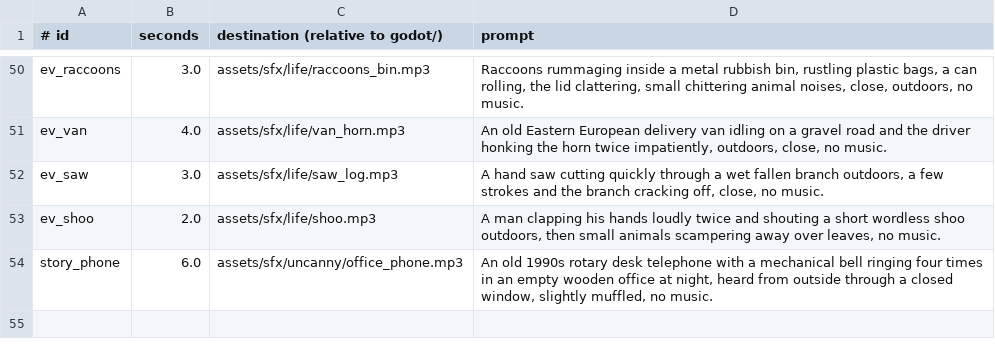
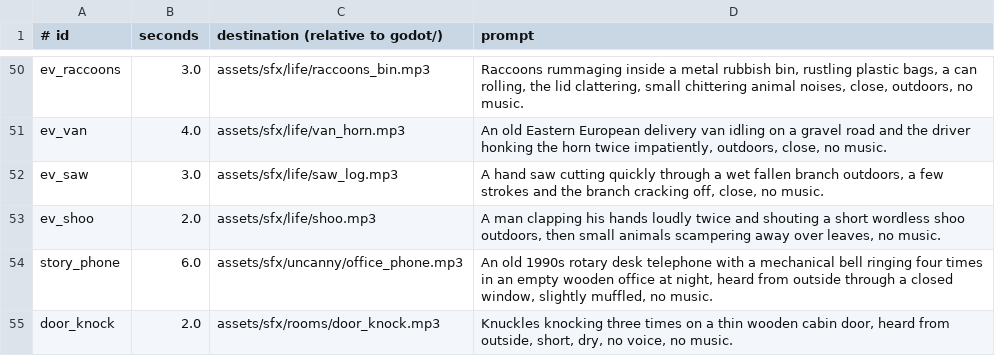
Before and after one commit to risafuranku/summercamp, a TSV file: tools/audiogen/prompts.tsv, drawn as a sheet; only a part is shown, gaps mark what is left out.

```diff
--- a/tools/audiogen/prompts.tsv
+++ b/tools/audiogen/prompts.tsv
@@ -54 +54,2 @@ ev_shoo	2.0	assets/sfx/life/shoo.mp3	A man clapping his hands loudly twice and s
 story_phone	6.0	assets/sfx/uncanny/office_phone.mp3	An old 1990s rotary desk telephone with a mechanical bell ringing four times in an empty wooden office at night, heard from outside through a closed window, slightly muffled, no music.
+door_knock	2.0	assets/sfx/rooms/door_knock.mp3	Knuckles knocking three times on a thin wooden cabin door, heard from outside, short, dry, no voice, no music.
```
Also changed, not shown: 14 other files.
